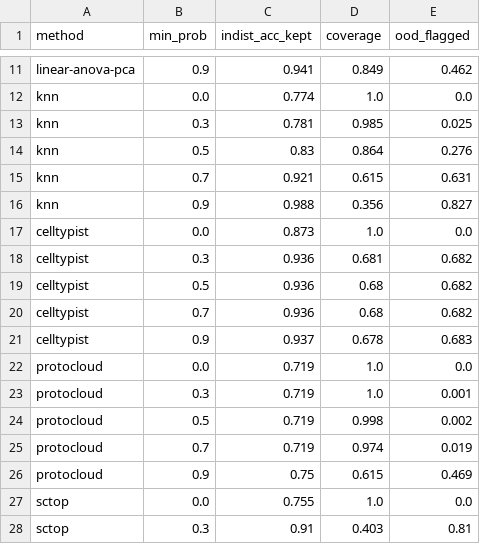
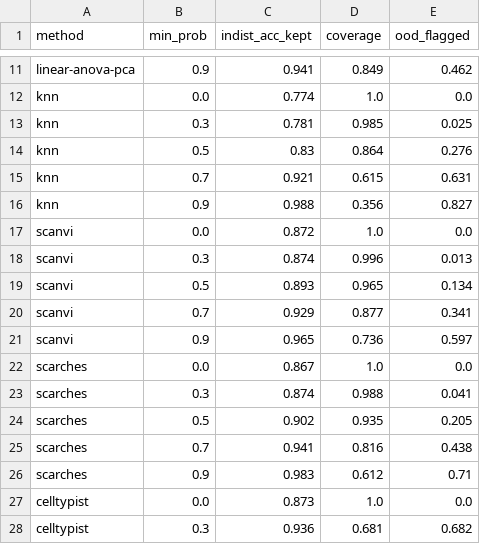
Before and after one commit to iandriver/actinn-jax-benchmark, a CSV file: docs/results_rejection.csv, drawn as a sheet; only a part is shown, gaps mark what is left out; the shorter side is filled out with more unchanged rows; the diff names each change by its address in the sheet, - before the commit and + after, or states it on an @@ line.

```diff
--- a/docs/results_rejection.csv
+++ b/docs/results_rejection.csv
+row 17: scanvi | 0.0 | 0.872 | 1.0 | 0.0
+row 18: scanvi | 0.3 | 0.874 | 0.996 | 0.013
+row 19: scanvi | 0.5 | 0.893 | 0.965 | 0.134
+row 20: scanvi | 0.7 | 0.929 | 0.877 | 0.341
+row 21: scanvi | 0.9 | 0.965 | 0.736 | 0.597
+row 22: scarches | 0.0 | 0.867 | 1.0 | 0.0
+row 23: scarches | 0.3 | 0.874 | 0.988 | 0.041
+row 24: scarches | 0.5 | 0.902 | 0.935 | 0.205
+row 25: scarches | 0.7 | 0.941 | 0.816 | 0.438
+row 26: scarches | 0.9 | 0.983 | 0.612 | 0.71
```
Also changed, not shown: 16 other files.
